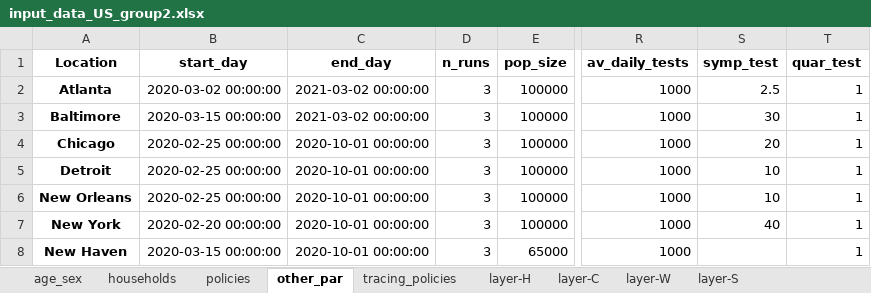
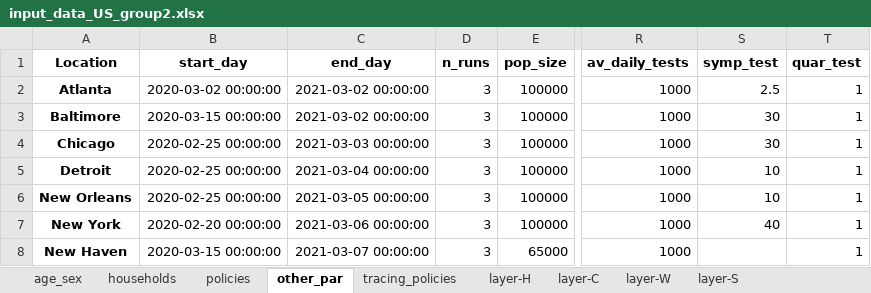
Before and after one commit to brain-modelling-group/covasim-qld-model, an Excel workbook: data/input_data_US_group2.xlsx, sheet other_par, drawn as a sheet; only a part is shown, gaps mark what is left out; values as stored, in another font and other column widths than the file's, no borders; the diff names each change by its address in the sheet, - before the commit and + after, or states it on an @@ line.

```diff
--- a/data/input_data_US_group2.xlsx (sheet other_par)
+++ b/data/input_data_US_group2.xlsx (sheet other_par)
-C4 (end_day): 2020-10-01 00:00:00
+C4 (end_day): 2021-03-03 00:00:00
-S4 (symp_test): 20
+S4 (symp_test): 30
-C5 (end_day): 2020-10-01 00:00:00
+C5 (end_day): 2021-03-04 00:00:00
-C6 (end_day): 2020-10-01 00:00:00
+C6 (end_day): 2021-03-05 00:00:00
-C7 (end_day): 2020-10-01 00:00:00
+C7 (end_day): 2021-03-06 00:00:00
-C8 (end_day): 2020-10-01 00:00:00
+C8 (end_day): 2021-03-07 00:00:00
```
Also changed, not shown: sheet policies, 25 other files.
